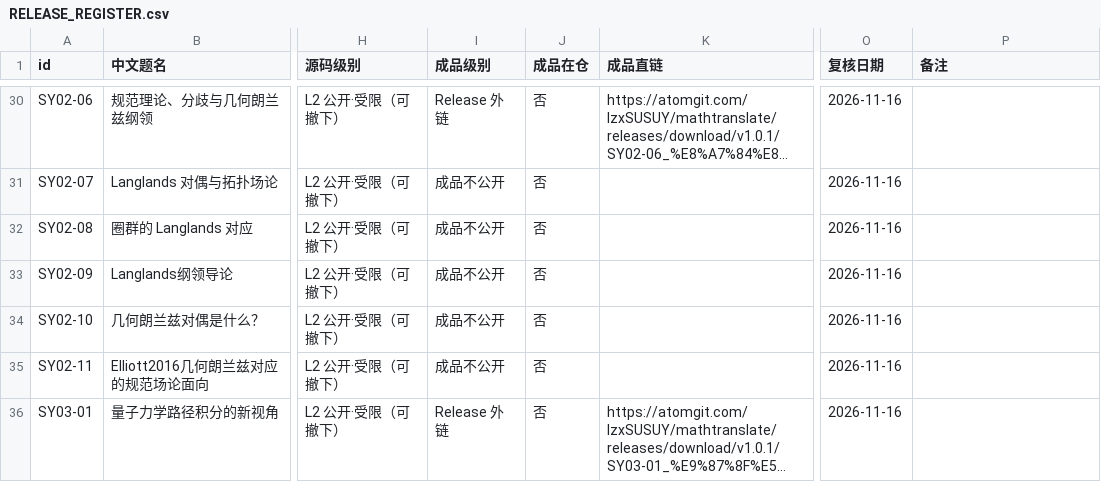
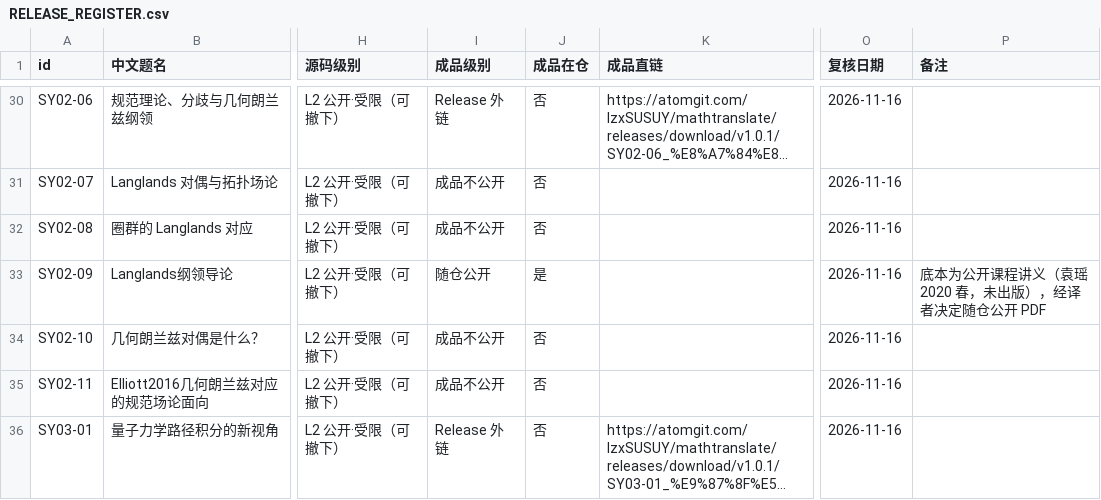
Before and after one commit to lzxsusy/mathtranslate, a CSV file: RELEASE_REGISTER.csv, drawn as a sheet; only a part is shown, gaps mark what is left out; long unchanged cells end in …; the diff names each change by its address in the sheet, - before the commit and + after, or states it on an @@ line.

Commit message:
SY02-09：Langlands 纲领导论成品 PDF 随仓公开
- 由仓内源码重编：xelatex → makeindex → xelatex×2，162 页、0 error / 0 Overfull / 0 未定义引用
- 成品/ 收 Langlands纲领导论_中译注本.pdf（11.3 MB）与封面、正文两张预览
- 底本为袁瑶 2020 春公开课程讲义（未出版）：台账 成品级别=随仓公开、成品在仓=是（R3 对在版图书不变）
- .gitignore 增该工程 成品/*.pdf 反向规则；投稿信息与 CHANGELOG 同步

```diff
--- a/RELEASE_REGISTER.csv
+++ b/RELEASE_REGISTER.csv
-I33 (成品级别): 成品不公开
+I33 (成品级别): 随仓公开
-J33 (成品在仓): 否
+J33 (成品在仓): 是
-P33 (备注): (empty)
+P33 (备注): 底本为公开课程讲义（袁瑶 2020 春，未出版），经译者决定随仓公开 PDF
```
Also changed, not shown: 7 other files.
